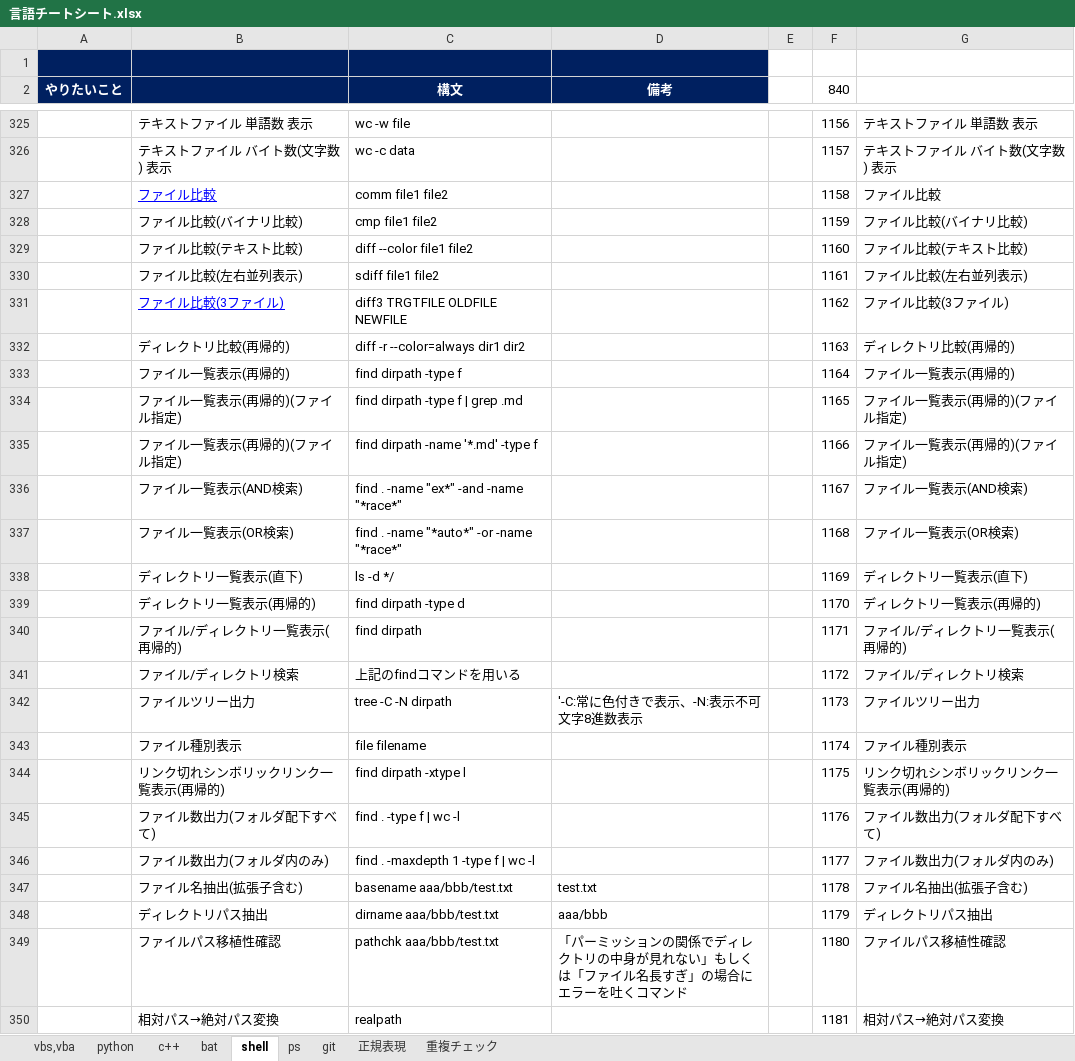
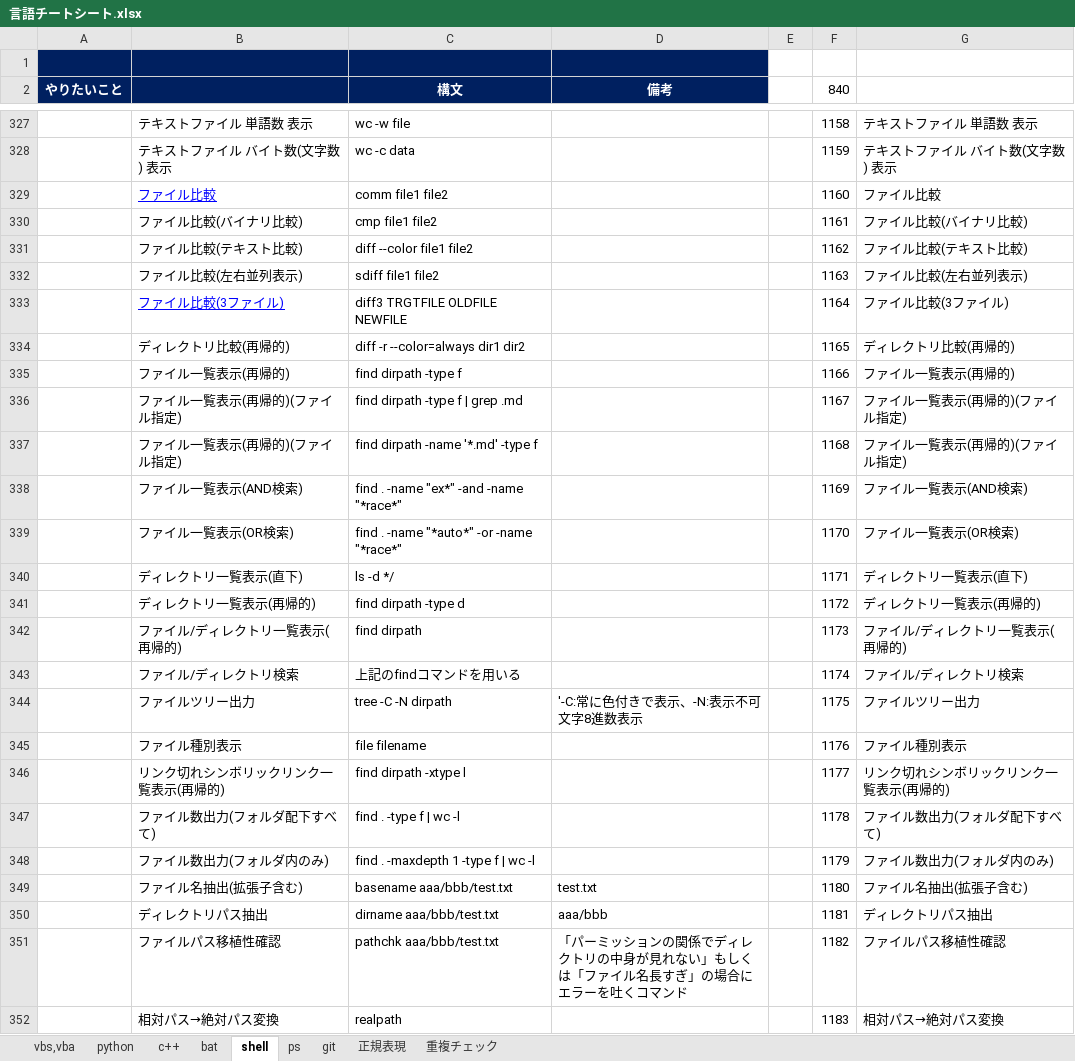
Before and after one commit to draemonash2/other, an Excel workbook: 言語チートシート.xlsx, sheet shell, drawn as a sheet; only a part is shown, gaps mark what is left out; values as stored, in another font and other column widths than the file's, no borders; addresses are those after the commit; the diff covers the shown part only; the diff names each change by its address in the sheet, - before the commit and + after, or states it on an @@ line.

```diff
--- a/言語チートシート.xlsx (sheet shell)
+++ b/言語チートシート.xlsx (sheet shell)
-F327 (840): 1156
+F327 (840): 1158
-F328 (840): 1157
+F328 (840): 1159
-F329 (840): 1158
+F329 (840): 1160
-F330 (840): 1159
+F330 (840): 1161
-F331 (840): 1160
+F331 (840): 1162
-F332 (840): 1161
+F332 (840): 1163
-F333 (840): 1162
+F333 (840): 1164
-F334 (840): 1163
+F334 (840): 1165
-F335 (840): 1164
+F335 (840): 1166
-F336 (840): 1165
+F336 (840): 1167
-F337 (840): 1166
+F337 (840): 1168
-F338 (840): 1167
+F338 (840): 1169
-F339 (840): 1168
+F339 (840): 1170
-F340 (840): 1169
+F340 (840): 1171
-F341 (840): 1170
+F341 (840): 1172
-F342 (840): 1171
+F342 (840): 1173
-F343 (840): 1172
+F343 (840): 1174
-F344 (840): 1173
+F344 (840): 1175
-F345 (840): 1174
+F345 (840): 1176
-F346 (840): 1175
+F346 (840): 1177
-F347 (840): 1176
+F347 (840): 1178
-F348 (840): 1177
+F348 (840): 1179
-F349 (840): 1178
+F349 (840): 1180
-F350 (840): 1179
+F350 (840): 1181
-F351 (840): 1180
+F351 (840): 1182
-F352 (840): 1181
+F352 (840): 1183
```
Also changed, not shown: 2 added rows and 137 edited cells elsewhere in this sheet, formulas that keep their value, 1 other file.
